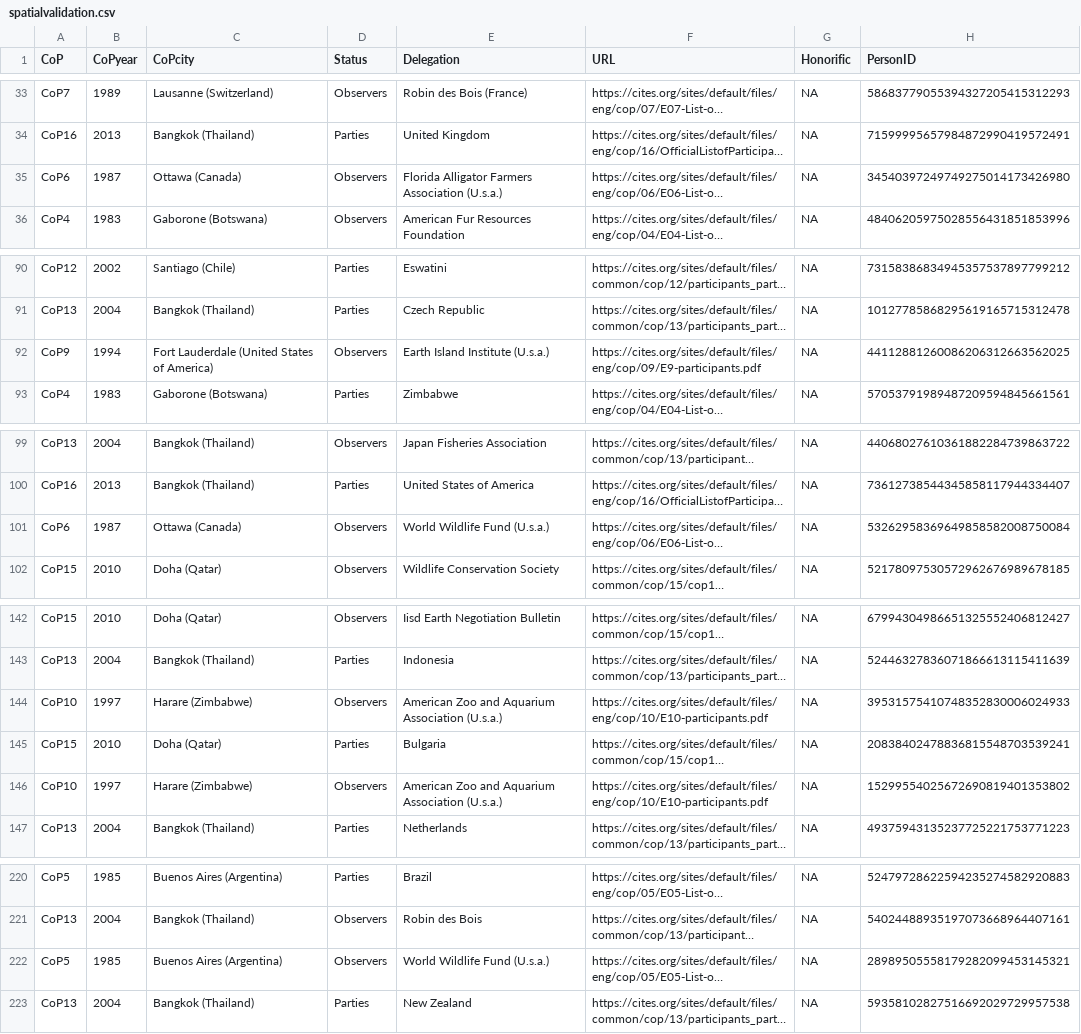
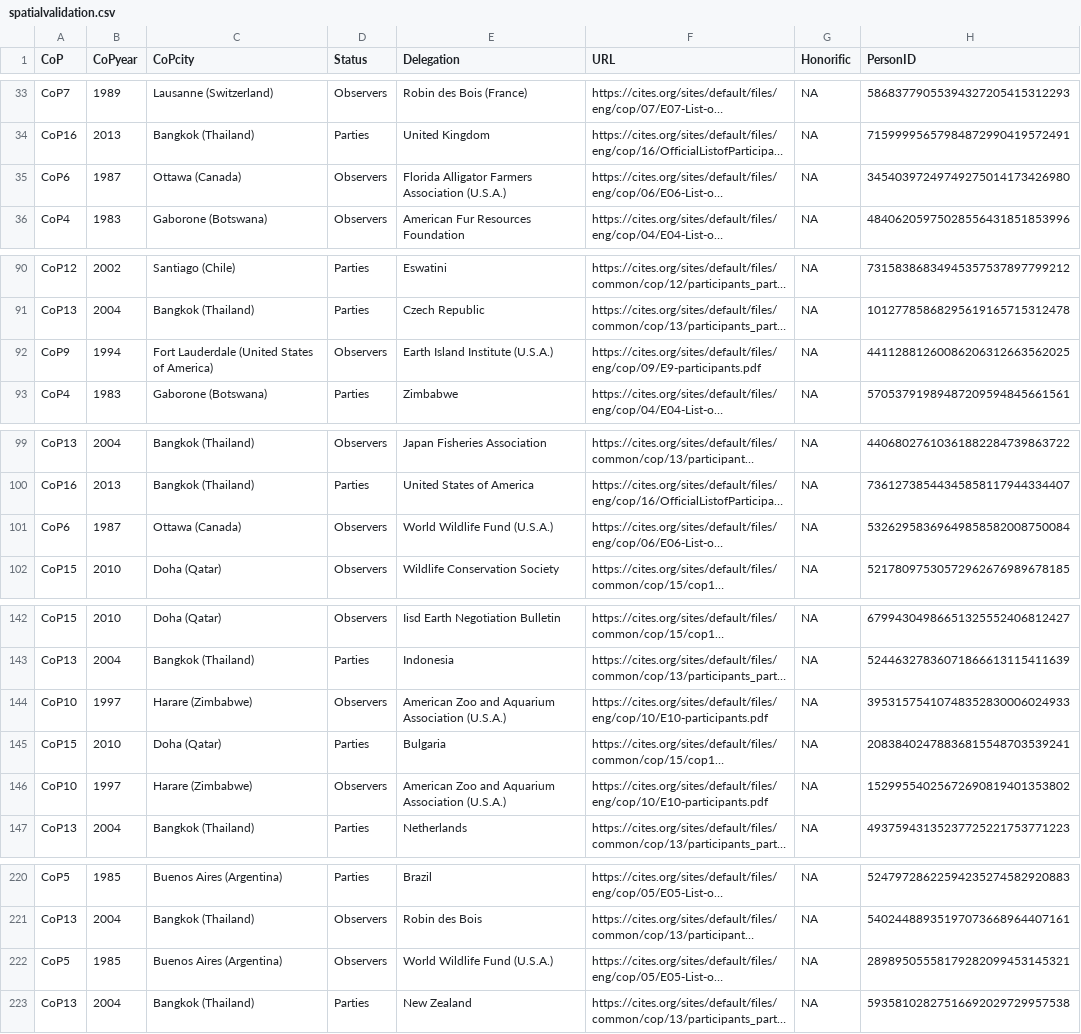
Before and after one commit to gayathri-emuru/CITES_Data, a CSV file: r_code/spatialvalidation.csv, drawn as a sheet; only a part is shown, gaps mark what is left out; long unchanged cells end in …; the diff covers the shown part only; the diff names each change by its address in the sheet, - before the commit and + after, or states it on an @@ line.

```diff
--- a/r_code/spatialvalidation.csv
+++ b/r_code/spatialvalidation.csv
-E35 (Delegation): …Farmers Association (U.s.a.)
+E35 (Delegation): …Farmers Association (U.S.A.)
-E92 (Delegation): Earth Island Institute (U.s.a.)
+E92 (Delegation): Earth Island Institute (U.S.A.)
-E101 (Delegation): World Wildlife Fund (U.s.a.)
+E101 (Delegation): World Wildlife Fund (U.S.A.)
-E144 (Delegation): …Aquarium Association (U.s.a.)
+E144 (Delegation): …Aquarium Association (U.S.A.)
-E146 (Delegation): …Aquarium Association (U.s.a.)
+E146 (Delegation): …Aquarium Association (U.S.A.)
-E222 (Delegation): World Wildlife Fund (U.s.a.)
+E222 (Delegation): World Wildlife Fund (U.S.A.)
```
Also changed, not shown: 12 edited cells elsewhere in this file, 1 other file.
